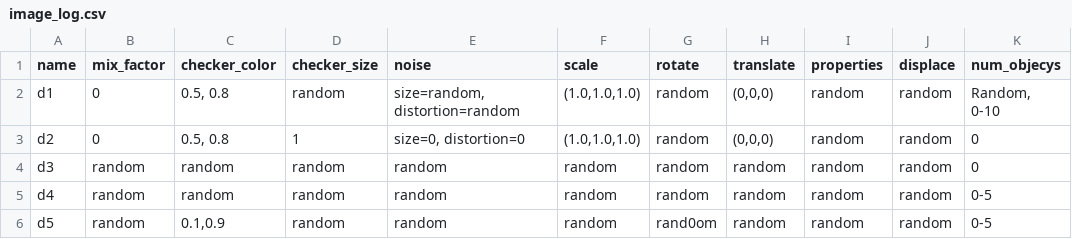
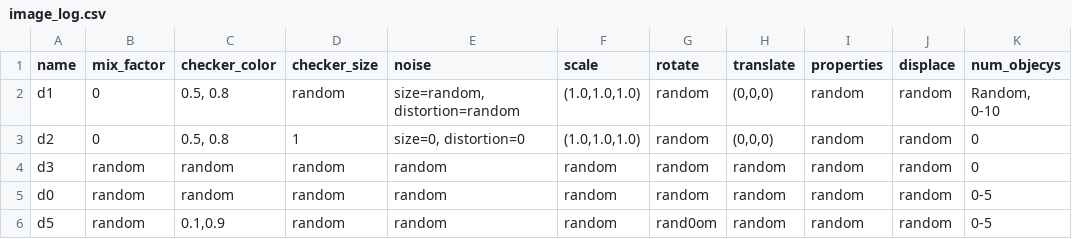
Before and after one commit to yizhanyang/Image-Preprocessing, a CSV file: image_log.csv, drawn as a sheet; only a part is shown; the diff names each change by its address in the sheet, - before the commit and + after, or states it on an @@ line.

Commit message:
Update image_log.csv

```diff
--- a/image_log.csv
+++ b/image_log.csv
-A5 (name): d4
+A5 (name): d0
```
